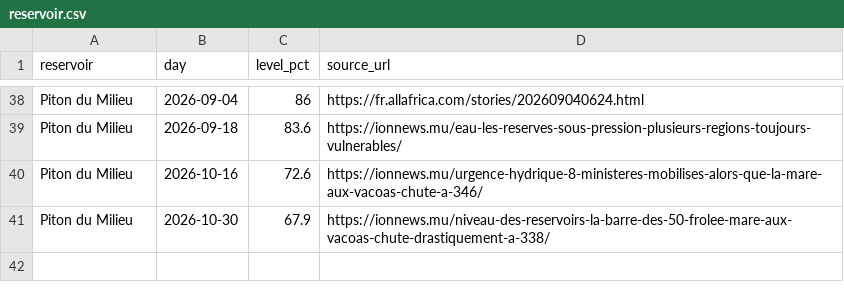
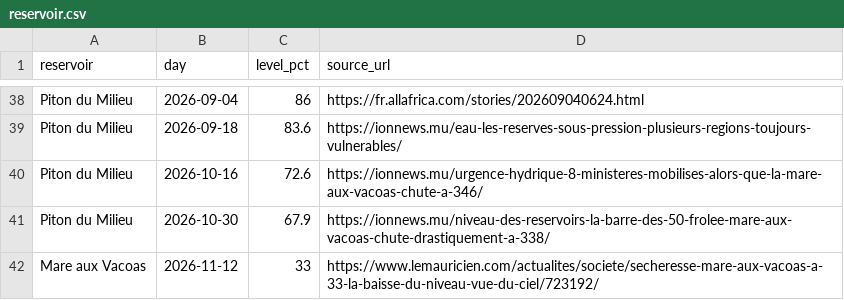
Before and after one commit to TusharDwarka/hackathon-mdx-2026, a CSV file: data/reservoir.csv, drawn as a sheet; only a part is shown, gaps mark what is left out; the diff names each change by its address in the sheet, - before the commit and + after, or states it on an @@ line.

Commit message:
home: EN/FR/Kreol switch on every screen, /sources page, newest reservoir readings, trimmed copy

```diff
--- a/data/reservoir.csv
+++ b/data/reservoir.csv
+row 42: Mare aux Vacoas | 2026-11-12 | 33 | https://www.lemauricien.com/actualites/societe/secheresse-mare-aux-vacoas-a-33-la-baisse-du-niveau-vue-du-ciel/723192/
```
Also changed, not shown: data/reservoir_levels.csv, 18 other files.
